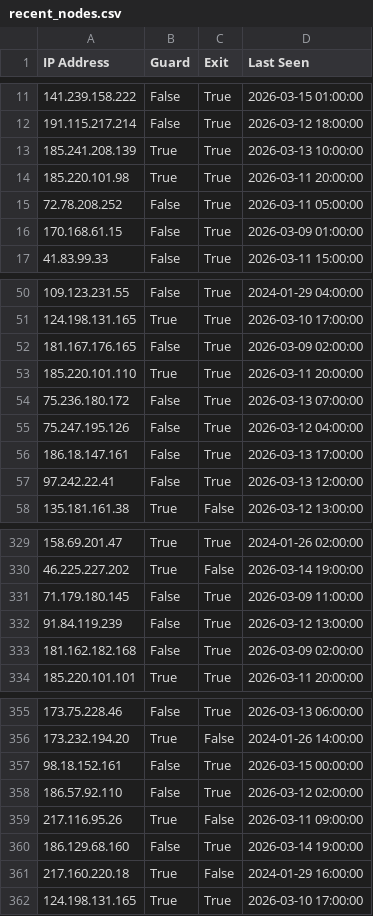
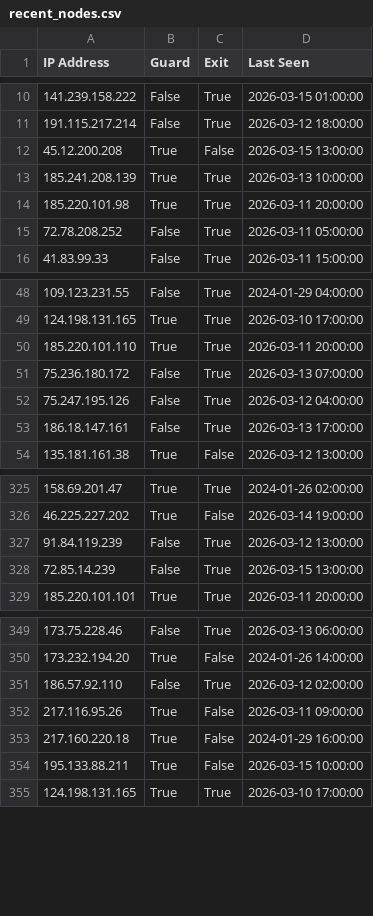
Before and after one commit to jjewitt/TOR_List, a CSV file: lists/recent_nodes.csv, drawn as a sheet; only a part is shown, gaps mark what is left out; the diff covers the shown part only.

```diff
--- a/lists/recent_nodes.csv
+++ b/lists/recent_nodes.csv
@@ -12,2 +11,3 @@ IP Address,Guard,Exit,Last Seen
 191.115.217.214,False,True,2026-03-12 18:00:00
+45.12.200.208,True,False,2026-03-15 13:00:00
 185.241.208.139,True,True,2026-03-13 10:00:00
@@ -15,3 +15,2 @@ IP Address,Guard,Exit,Last Seen
 72.78.208.252,False,True,2026-03-11 05:00:00
-170.168.61.15,False,True,2026-03-09 01:00:00
 41.83.99.33,False,True,2026-03-11 15:00:00
@@ -51,3 +49,2 @@ IP Address,Guard,Exit,Last Seen
 124.198.131.165,True,True,2026-03-10 17:00:00
-181.167.176.165,False,True,2026-03-09 02:00:00
 185.220.101.110,True,True,2026-03-11 20:00:00
@@ -56,3 +53,2 @@ IP Address,Guard,Exit,Last Seen
 186.18.147.161,False,True,2026-03-13 17:00:00
-97.242.22.41,False,True,2026-03-13 12:00:00
 135.181.161.38,True,False,2026-03-12 13:00:00
@@ -330,5 +326,4 @@ IP Address,Guard,Exit,Last Seen
 46.225.227.202,True,False,2026-03-14 19:00:00
-71.179.180.145,False,True,2026-03-09 11:00:00
 91.84.119.239,False,True,2026-03-12 13:00:00
-181.162.182.168,False,True,2026-03-09 02:00:00
+72.85.14.239,False,True,2026-03-15 13:00:00
 185.220.101.101,True,True,2026-03-11 20:00:00
@@ -356,7 +350,6 @@ IP Address,Guard,Exit,Last Seen
 173.232.194.20,True,False,2024-01-26 14:00:00
-98.18.152.161,False,True,2026-03-15 00:00:00
 186.57.92.110,False,True,2026-03-12 02:00:00
 217.116.95.26,True,False,2026-03-11 09:00:00
-186.129.68.160,False,True,2026-03-14 19:00:00
 217.160.220.18,True,False,2024-01-29 16:00:00
+195.133.88.211,True,False,2026-03-15 10:00:00
 124.198.131.165,True,True,2026-03-10 17:00:00
```
Also changed, not shown: 8 added rows and 11 removed rows elsewhere in this file, lists/exit_nodes.csv, lists/guard_nodes.csv, 1 other file.
